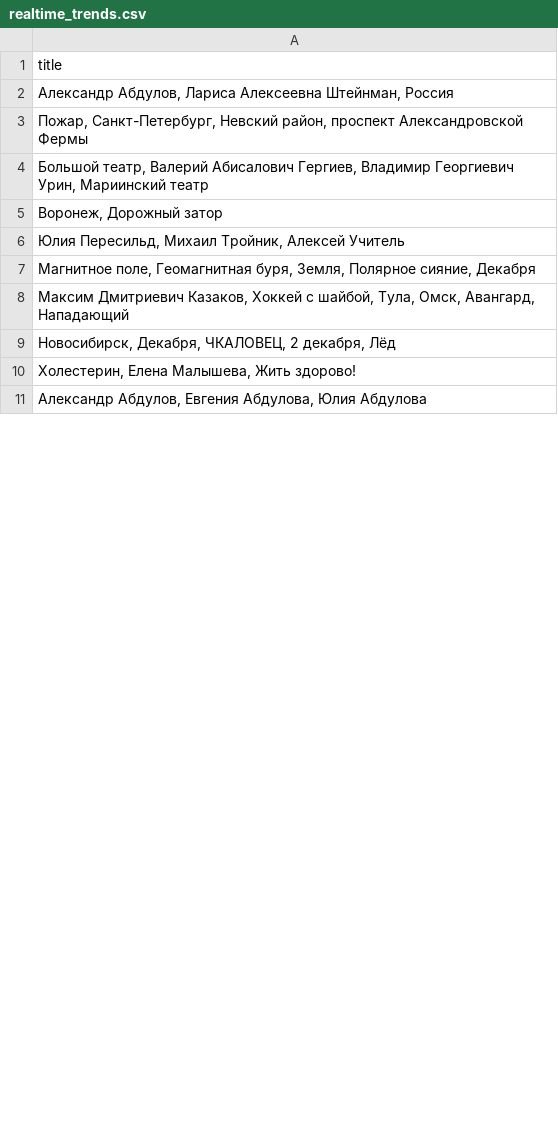
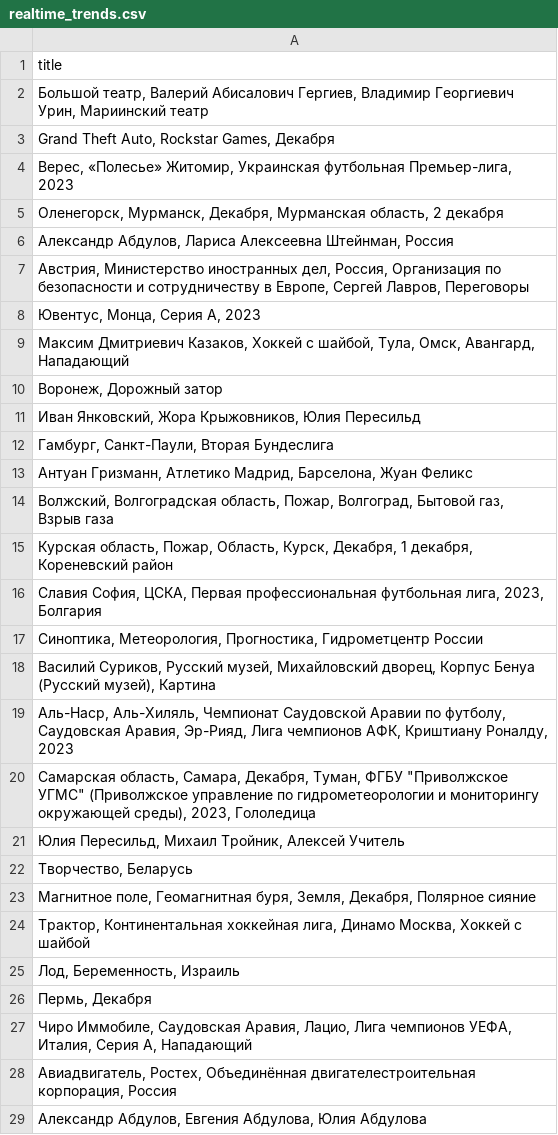
Before and after one commit to kupletist/seo, a CSV file: realtime_trends.csv, drawn as a sheet; only a part is shown; the diff covers the shown part only.

Commit message:
Добавлены файлы today_trends.csv / realtime_trends.csv

```diff
--- a/realtime_trends.csv
+++ b/realtime_trends.csv
@@ -1,11 +1,29 @@
 title
+"Большой театр, Валерий Абисалович Гергиев, Владимир Георгиевич Урин, Мариинский театр"
+"Grand Theft Auto, Rockstar Games, Декабря"
+"Верес, «Полесье» Житомир, Украинская футбольная Премьер-лига, 2023"
+"Оленегорск, Мурманск, Декабря, Мурманская область, 2 декабря"
 "Александр Абдулов, Лариса Алексеевна Штейнман, Россия"
-"Пожар, Санкт-Петербург, Невский район, проспект Александровской Фермы"
-"Большой театр, Валерий Абисалович Гергиев, Владимир Георгиевич Урин, Мариинский театр"
+"Австрия, Министерство иностранных дел, Россия, Организация по безопасности и сотрудничеству в Европе, Сергей Лавров, Переговоры"
+"Ювентус, Монца, Серия A, 2023"
+"Максим Дмитриевич Казаков, Хоккей с шайбой, Тула, Омск, Авангард, Нападающий"
 "Воронеж, Дорожный затор"
+"Иван Янковский, Жора Крыжовников, Юлия Пересильд"
+"Гамбург, Санкт-Паули, Вторая Бундеслига"
+"Антуан Гризманн, Атлетико Мадрид, Барселона, Жуан Феликс"
+"Волжский, Волгоградская область, Пожар, Волгоград, Бытовой газ, Взрыв газа"
+"Курская область, Пожар, Область, Курск, Декабря, 1 декабря, Кореневский район"
+"Славия София, ЦСКА, Первая профессиональная футбольная лига, 2023, Болгария"
+"Синоптика, Метеорология, Прогностика, Гидрометцентр России"
+"Василий Суриков, Русский музей, Михайловский дворец, Корпус Бенуа (Русский музей), Картина"
+"Аль-Наср, Аль-Хиляль, Чемпионат Саудовской Аравии по футболу, Саудовская Аравия, Эр-Рияд, Лига чемпионов АФК, Криштиану Роналду, 2023"
+"Самарская область, Самара, Декабря, Туман, ФГБУ ""Приволжское УГМС"" (Приволжское управление по гидрометеорологии и мониторингу окружающей среды), 2023, Гололедица"
 "Юлия Пересильд, Михаил Тройник, Алексей Учитель"
-"Магнитное поле, Геомагнитная буря, Земля, Полярное сияние, Декабря"
-"Максим Дмитриевич Казаков, Хоккей с шайбой, Тула, Омск, Авангард, Нападающий"
-"Новосибирск, Декабря, ЧКАЛОВЕЦ, 2 декабря, Лёд"
-"Холестерин, Елена Малышева, Жить здорово!"
+"Творчество, Беларусь"
+"Магнитное поле, Геомагнитная буря, Земля, Декабря, Полярное сияние"
+"Трактор, Континентальная хоккейная лига, Динамо Москва, Хоккей с шайбой"
+"Лод, Беременность, Израиль"
+"Пермь, Декабря"
+"Чиро Иммобиле, Саудовская Аравия, Лацио, Лига чемпионов УЕФА, Италия, Серия A, Нападающий"
+"Авиадвигатель, Ростех, Объединённая двигателестроительная корпорация, Россия"
 "Александр Абдулов, Евгения Абдулова, Юлия Абдулова"
```
Also changed, not shown: 45 added rows, 82 removed rows and 13 edited cells elsewhere in this file, today_trends.csv.
